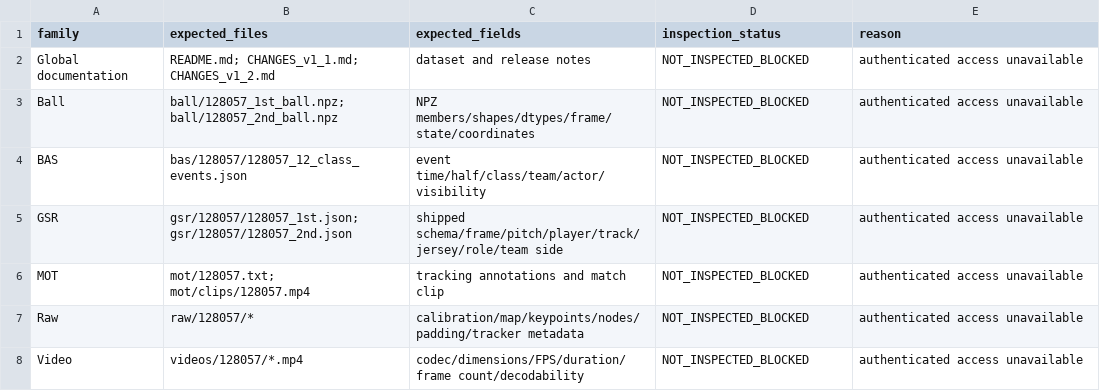
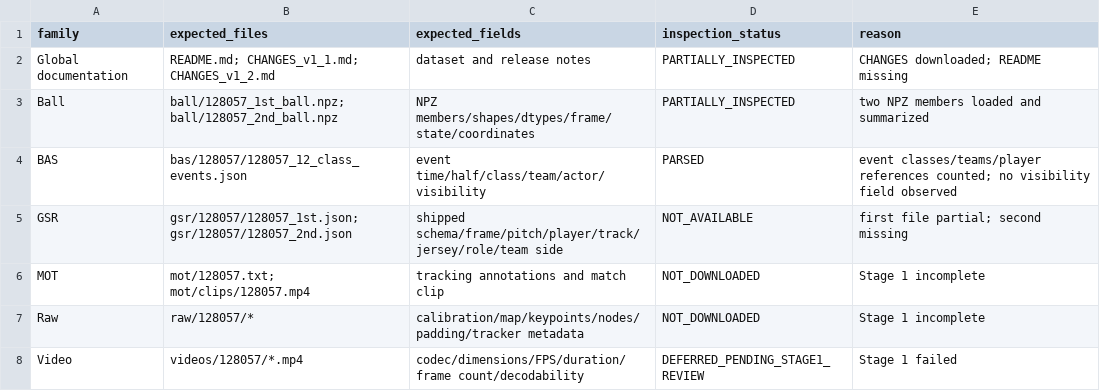
Before and after one commit to Pitch-Intelligence-Lab/more-than-a-hack-Barcelona, a CSV file: docs/data-acquisition/MTAH-IND-DATA-001-SMOKE/ONE_MATCH_128057_FIELD_INVENTORY.csv, drawn as a sheet.

```diff
--- a/docs/data-acquisition/MTAH-IND-DATA-001-SMOKE/ONE_MATCH_128057_FIELD_INVENTORY.csv
+++ b/docs/data-acquisition/MTAH-IND-DATA-001-SMOKE/ONE_MATCH_128057_FIELD_INVENTORY.csv
@@ -1,8 +1,8 @@
 family,expected_files,expected_fields,inspection_status,reason
-Global documentation,README.md; CHANGES_v1_1.md; CHANGES_v1_2.md,dataset and release notes,NOT_INSPECTED_BLOCKED,authenticated access unavailable
-Ball,ball/128057_1st_ball.npz; ball/128057_2nd_ball.npz,NPZ members/shapes/dtypes/frame/state/coordinates,NOT_INSPECTED_BLOCKED,authenticated access unavailable
-BAS,bas/128057/128057_12_class_events.json,event time/half/class/team/actor/visibility,NOT_INSPECTED_BLOCKED,authenticated access unavailable
-GSR,gsr/128057/128057_1st.json; gsr/128057/128057_2nd.json,shipped schema/frame/pitch/player/track/jersey/role/team side,NOT_INSPECTED_BLOCKED,authenticated access unavailable
-MOT,mot/128057.txt; mot/clips/128057.mp4,tracking annotations and match clip,NOT_INSPECTED_BLOCKED,authenticated access unavailable
-Raw,raw/128057/*,calibration/map/keypoints/nodes/padding/tracker metadata,NOT_INSPECTED_BLOCKED,authenticated access unavailable
-Video,videos/128057/*.mp4,codec/dimensions/FPS/duration/frame count/decodability,NOT_INSPECTED_BLOCKED,authenticated access unavailable
+Global documentation,README.md; CHANGES_v1_1.md; CHANGES_v1_2.md,dataset and release notes,PARTIALLY_INSPECTED,CHANGES downloaded; README missing
+Ball,ball/128057_1st_ball.npz; ball/128057_2nd_ball.npz,NPZ members/shapes/dtypes/frame/state/coordinates,PARTIALLY_INSPECTED,two NPZ members loaded and summarized
+BAS,bas/128057/128057_12_class_events.json,event time/half/class/team/actor/visibility,PARSED,event classes/teams/player references counted; no visibility field observed
+GSR,gsr/128057/128057_1st.json; gsr/128057/128057_2nd.json,shipped schema/frame/pitch/player/track/jersey/role/team side,NOT_AVAILABLE,first file partial; second missing
+MOT,mot/128057.txt; mot/clips/128057.mp4,tracking annotations and match clip,NOT_DOWNLOADED,Stage 1 incomplete
+Raw,raw/128057/*,calibration/map/keypoints/nodes/padding/tracker metadata,NOT_DOWNLOADED,Stage 1 incomplete
+Video,videos/128057/*.mp4,codec/dimensions/FPS/duration/frame count/decodability,DEFERRED_PENDING_STAGE1_REVIEW,Stage 1 failed
```
Also changed, not shown: docs/data-acquisition/MTAH-IND-DATA-001-SMOKE/ONE_MATCH_128057_FILE_MANIFEST.csv, docs/data-acquisition/MTAH-IND-DATA-001-SMOKE/ONE_MATCH_128057_TIMING_AND_ALIGNMENT.csv, 12 other files.
